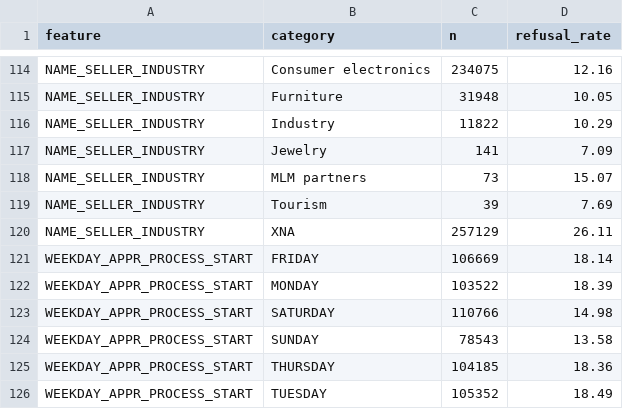
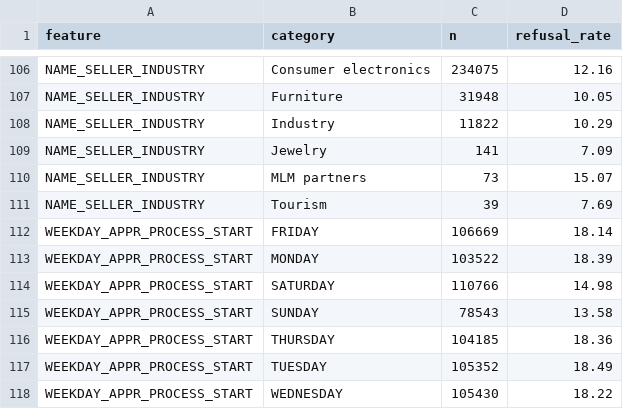
Before and after one commit to Ayush0G/Refusal-Prediction, a CSV file: outputs/dashboard_refusal_by_category.csv, drawn as a sheet; only a part is shown, gaps mark what is left out; the shorter side is filled out with more unchanged rows; the diff covers the shown part only.

```diff
--- a/outputs/dashboard_refusal_by_category.csv
+++ b/outputs/dashboard_refusal_by_category.csv
@@ -119,3 +111,2 @@ NAME_SELLER_INDUSTRY,MLM partners,73,15.07
 NAME_SELLER_INDUSTRY,Tourism,39,7.69
-NAME_SELLER_INDUSTRY,XNA,257129,26.11
 WEEKDAY_APPR_PROCESS_START,FRIDAY,106669,18.14
```
Also changed, not shown: 8 removed rows elsewhere in this file, outputs/dashboard_drift.csv, outputs/dashboard_refusal_by_band.csv, 4 other files.
